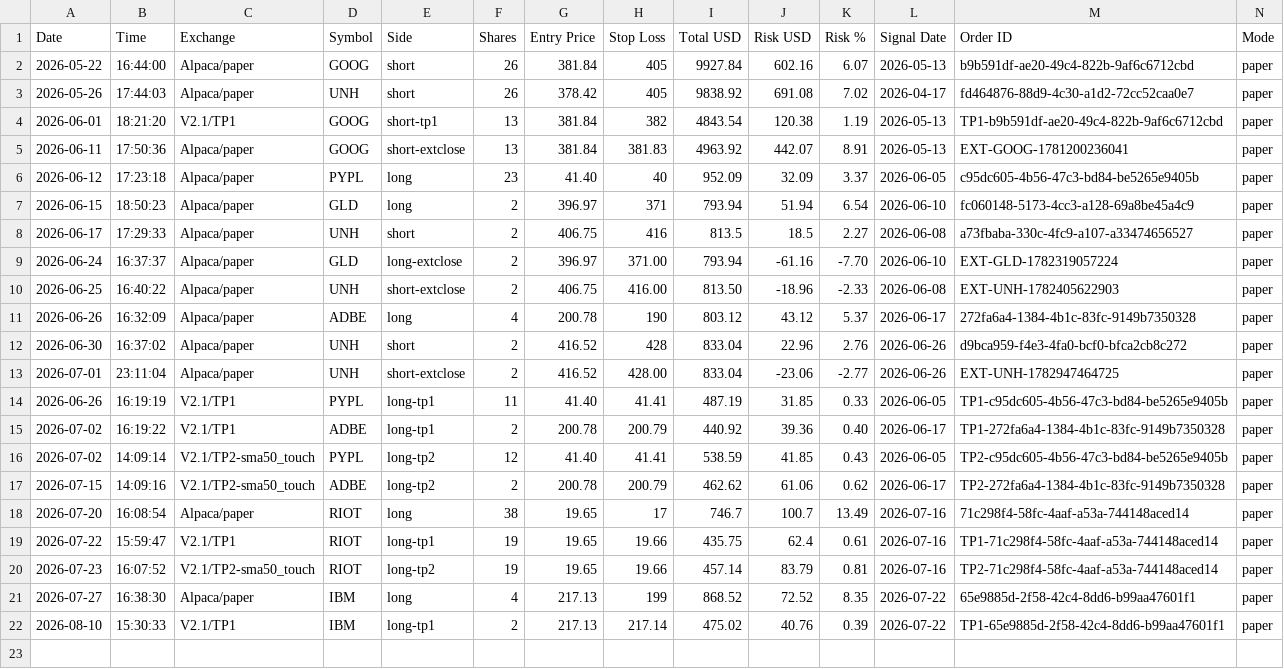
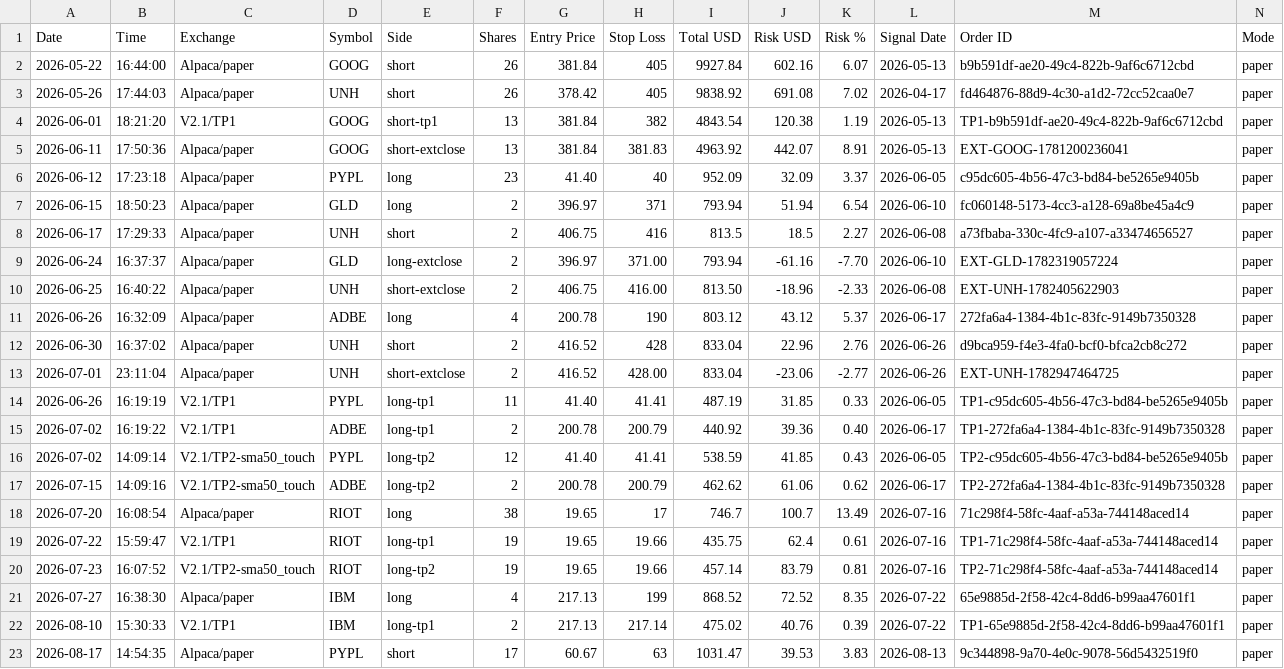
Before and after one commit to ballikov-lgtm/BotTrading, a CSV file: SID/trades-sid.csv, drawn as a sheet; only a part is shown; rows hold the shown columns only; the diff names each change by its address in the sheet, - before the commit and + after, or states it on an @@ line.

```diff
--- a/SID/trades-sid.csv
+++ b/SID/trades-sid.csv
+row 23: 2026-08-17 | 14:54:35 | Alpaca/paper | PYPL | short | 17 | 60.67 | 63 | 1031.47 | 39.53 | 3.83 | 2026-08-13 | 9c344898-9a70-4e0c-9078-56d5432519f0 | paper
```
Also changed, not shown: 2 other files.
